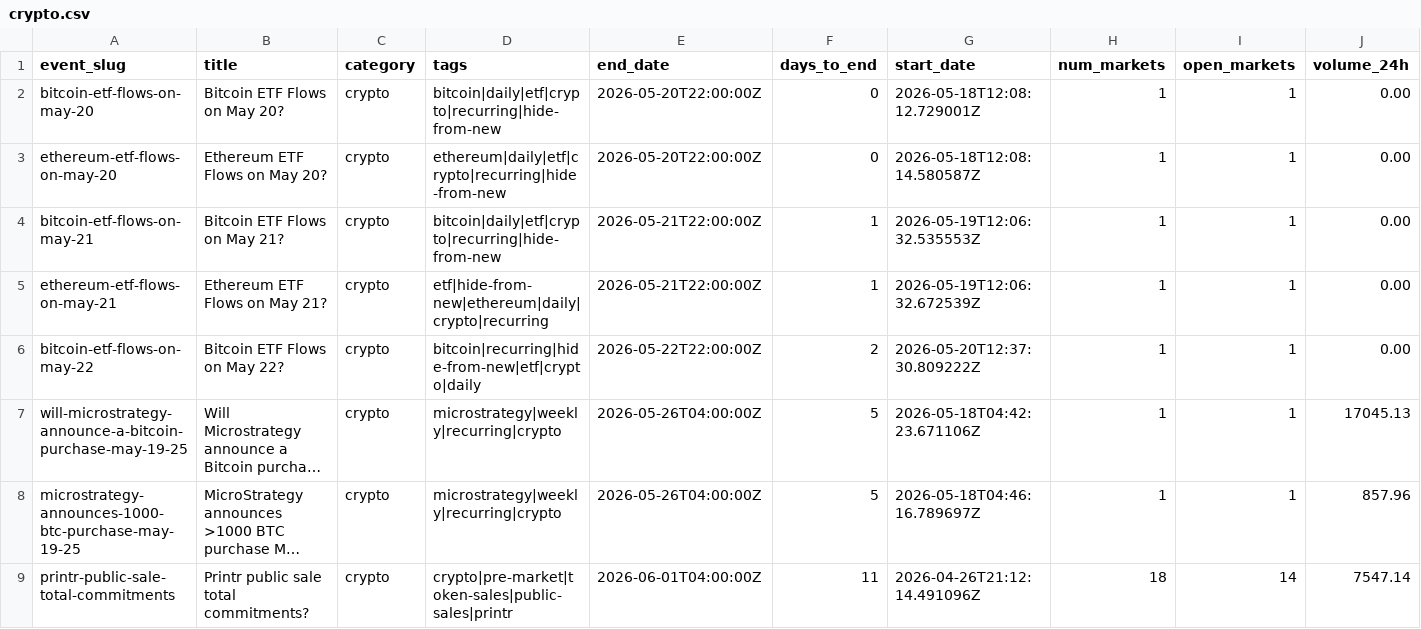
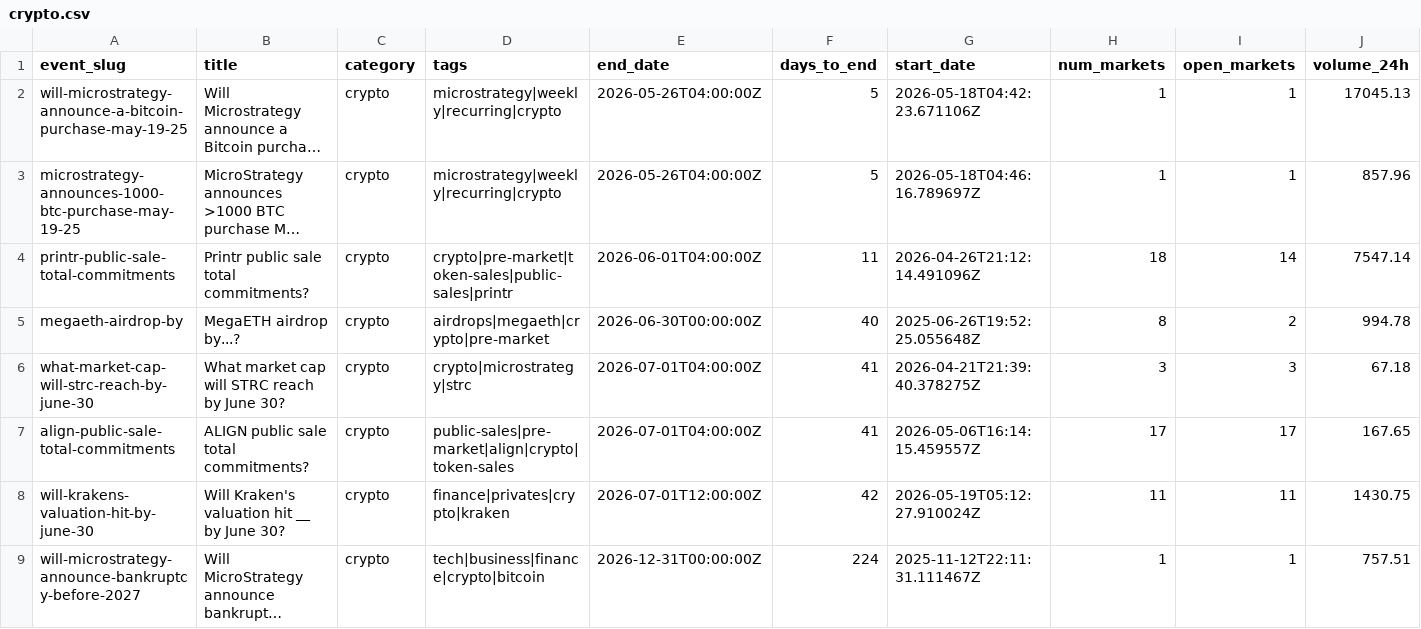
Before and after one commit to mentis-RD/polymarket-watch, a CSV file: polymarket-catalog-2026-05-20/catalog_2026-05-20/crypto.csv, drawn as a sheet; only a part is shown; the shorter side is filled out with more unchanged rows; long unchanged cells end in …; rows hold the shown columns only; the diff names each change by its address in the sheet, - before the commit and + after, or states it on an @@ line.

```diff
--- a/polymarket-catalog-2026-05-20/catalog_2026-05-20/crypto.csv
+++ b/polymarket-catalog-2026-05-20/catalog_2026-05-20/crypto.csv
-row 2: bitcoin-etf-flows-on-may-20 | Bitcoin ETF Flows on May 20? | crypto | bitcoin|daily|etf|crypto|recurring|hide-from-new | 2026-05-20T22:00:00Z | 0 | 2026-05-18T12:08:12.729001Z | 1 | 1 | 0.00
-row 3: ethereum-etf-flows-on-may-20 | Ethereum ETF Flows on May 20? | crypto | ethereum|daily|etf|crypto|recurring|hide-from-new | 2026-05-20T22:00:00Z | 0 | 2026-05-18T12:08:14.580587Z | 1 | 1 | 0.00
-row 4: bitcoin-etf-flows-on-may-21 | Bitcoin ETF Flows on May 21? | crypto | bitcoin|daily|etf|crypto|recurring|hide-from-new | 2026-05-21T22:00:00Z | 1 | 2026-05-19T12:06:32.535553Z | 1 | 1 | 0.00
-row 5: ethereum-etf-flows-on-may-21 | Ethereum ETF Flows on May 21? | crypto | etf|hide-from-new|ethereum|daily|crypto|recurring | 2026-05-21T22:00:00Z | 1 | 2026-05-19T12:06:32.672539Z | 1 | 1 | 0.00
-row 6: bitcoin-etf-flows-on-may-22 | Bitcoin ETF Flows on May 22? | crypto | bitcoin|recurring|hide-from-new|etf|crypto|daily | 2026-05-22T22:00:00Z | 2 | 2026-05-20T12:37:30.809222Z | 1 | 1 | 0.00
```
Also changed, not shown: polymarket-catalog-2026-05-20/catalog_2026-05-20/_index.csv, 1 other file.
